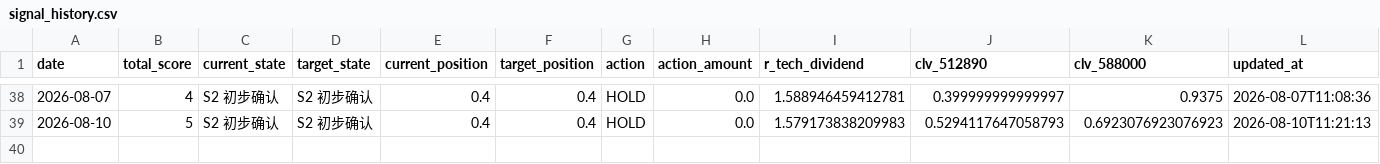
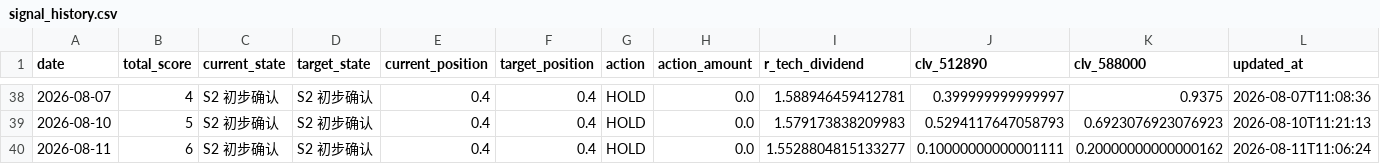
Before and after one commit to AmineSeRaFimmm/512890-dividend-rotation-pwa, a CSV file: data/signal_history.csv, drawn as a sheet; only a part is shown, gaps mark what is left out.

```diff
--- a/data/signal_history.csv
+++ b/data/signal_history.csv
@@ -39 +39,2 @@
 2026-08-10,5,S2 初步确认,S2 初步确认,0.4,0.4,HOLD,0.0,1.579173838209983,0.5294117647058793,0.6923076923076923,2026-08-10T11:21:13
+2026-08-11,6,S2 初步确认,S2 初步确认,0.4,0.4,HOLD,0.0,1.5528804815133277,0.10000000000001111,0.20000000000000162,2026-08-11T11:06:24
```
Also changed, not shown: data/live_prices.csv, 3 other files.
